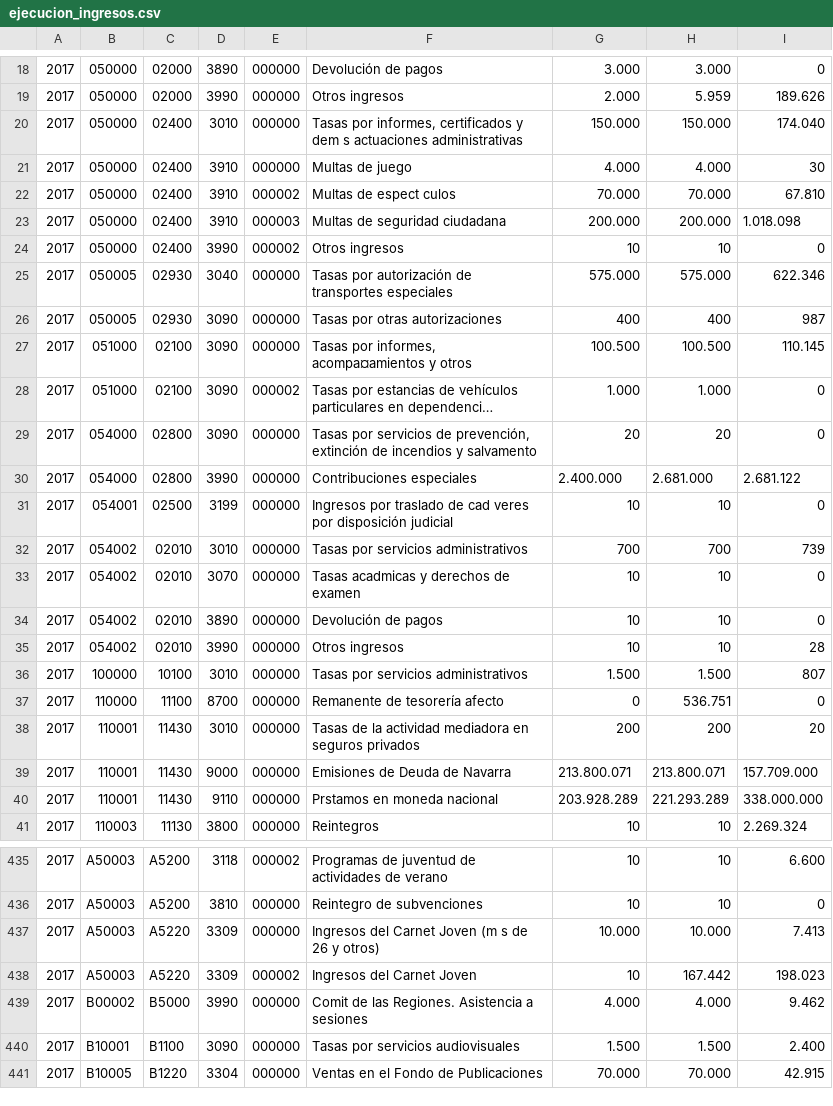
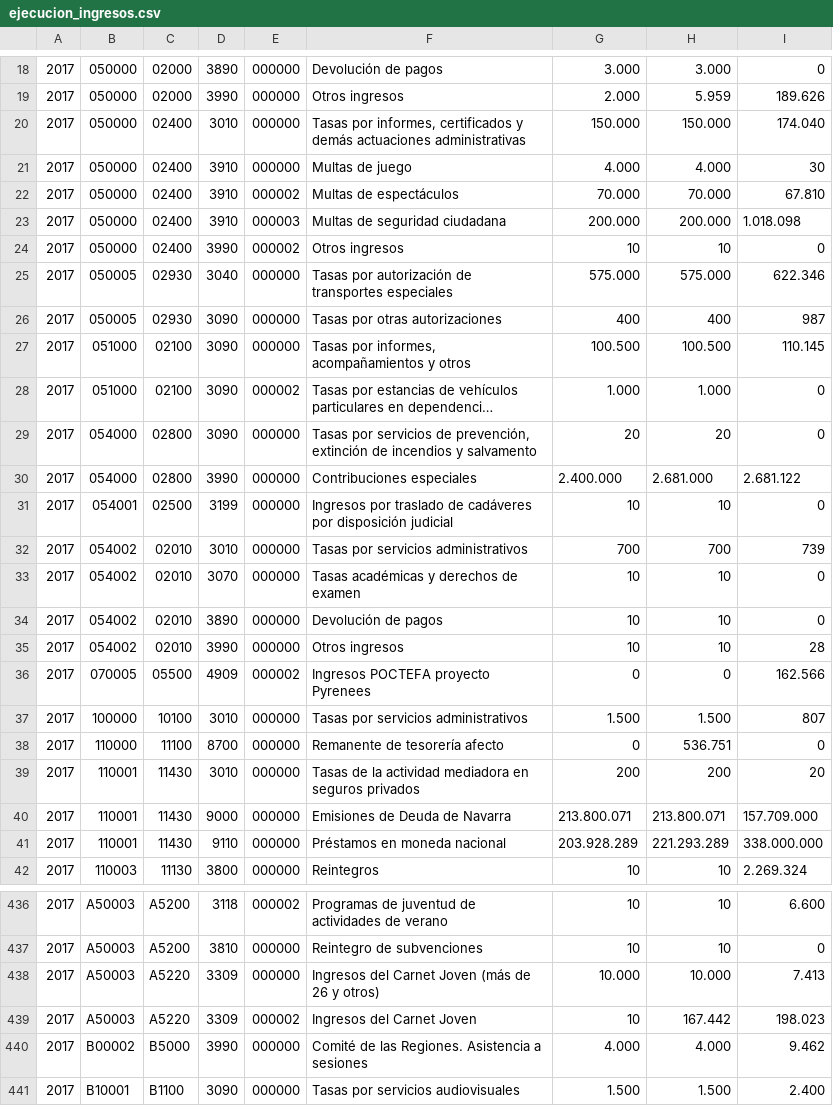
Before and after one commit to civio/presupuesto-navarra, a CSV file: data/es/comunidad/2017/ejecucion_ingresos.csv, drawn as a sheet; only a part is shown, gaps mark what is left out; the shorter side is filled out with more unchanged rows; long unchanged cells end in …; addresses are those after the commit; the diff covers the shown part only; the diff names each change by its address in the sheet, - before the commit and + after, or states it on an @@ line.

Commit message:
Final 2017 execution civio/presupuesto-management#696

```diff
--- a/data/es/comunidad/2017/ejecucion_ingresos.csv
+++ b/data/es/comunidad/2017/ejecucion_ingresos.csv
-F20: …certificados y dem s actuaciones administrativas
+F20: …certificados y demás actuaciones administrativas
-F22: Multas de espect culos
+F22: Multas de espectáculos
-F27: Tasas por informes, acompa¤amientos y otros
+F27: Tasas por informes, acompañamientos y otros
-F31: …traslado de cad veres por disposición…
+F31: …traslado de cadáveres por disposición…
-F33: Tasas acadmicas y derechos de examen
+F33: Tasas académicas y derechos de examen
+row 36: 2017 | 070005 | 05500 | 4909 | 000002 | Ingresos POCTEFA proyecto Pyrenees | 0 | 0 | 162.566
-F41: Prstamos en moneda nacional
+F41: Préstamos en moneda nacional
-F438: Ingresos del Carnet Joven (m s de 26 y otros)
+F438: Ingresos del Carnet Joven (más de 26 y otros)
-F440: Comit de las Regiones. Asistencia a sesiones
+F440: Comité de las Regiones. Asistencia a sesiones
```
Also changed, not shown: 57 edited cells elsewhere in this file.
